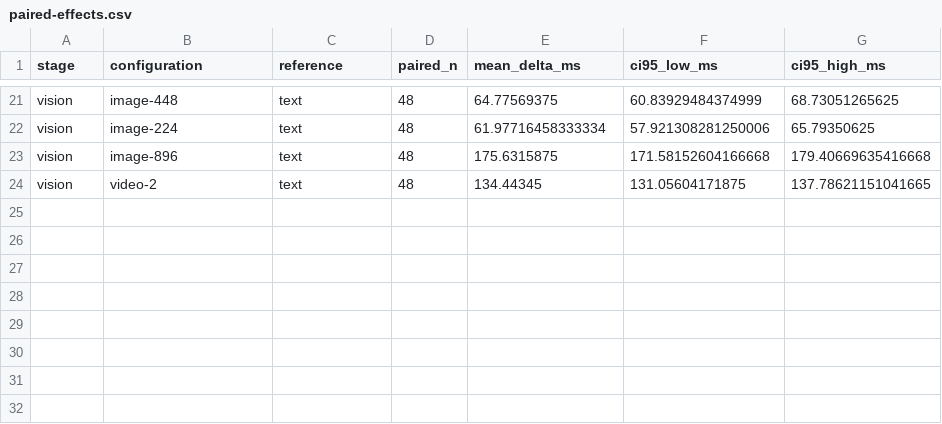
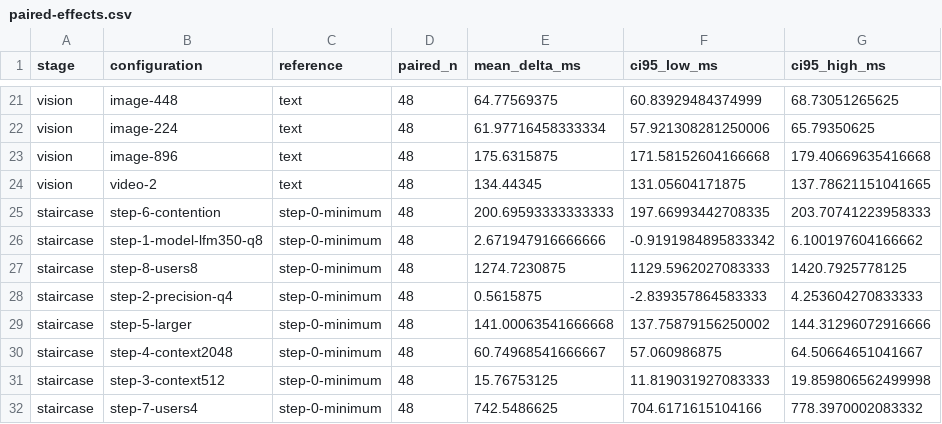
Before and after one commit to qinyishcn/ttft-inference-lab, a CSV file: results/paired-effects.csv, drawn as a sheet; only a part is shown, gaps mark what is left out; the diff names each change by its address in the sheet, - before the commit and + after, or states it on an @@ line.

```diff
--- a/results/paired-effects.csv
+++ b/results/paired-effects.csv
+row 25: staircase | step-6-contention | step-0-minimum | 48 | 200.69593333333333 | 197.66993442708335 | 203.70741223958333
+row 26: staircase | step-1-model-lfm350-q8 | step-0-minimum | 48 | 2.671947916666666 | -0.9191984895833342 | 6.100197604166662
+row 27: staircase | step-8-users8 | step-0-minimum | 48 | 1274.7230875 | 1129.5962027083333 | 1420.7925778125
+row 28: staircase | step-2-precision-q4 | step-0-minimum | 48 | 0.5615875 | -2.839357864583333 | 4.253604270833333
+row 29: staircase | step-5-larger | step-0-minimum | 48 | 141.00063541666668 | 137.75879156250002 | 144.31296072916666
+row 30: staircase | step-4-context2048 | step-0-minimum | 48 | 60.74968541666667 | 57.060986875 | 64.50664651041667
+row 31: staircase | step-3-context512 | step-0-minimum | 48 | 15.76753125 | 11.819031927083333 | 19.859806562499998
+row 32: staircase | step-7-users4 | step-0-minimum | 48 | 742.5486625 | 704.6171615104166 | 778.3970002083332
```
Also changed, not shown: results/summary.csv, 12 other files.
